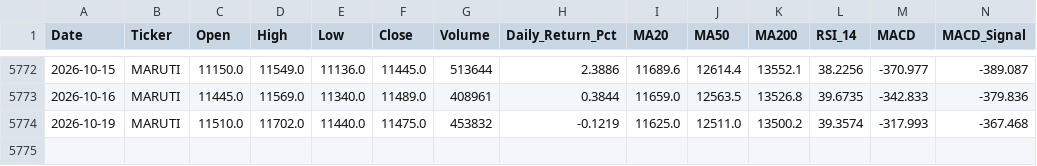
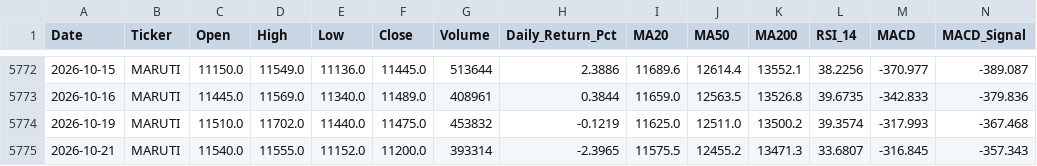
Before and after one commit to wimpypython/nifty-stock-intelligence, a CSV file: data/historical/MARUTI.csv, drawn as a sheet; only a part is shown, gaps mark what is left out; rows hold the shown columns only; the diff names each change by its address in the sheet, - before the commit and + after, or states it on an @@ line.

```diff
--- a/data/historical/MARUTI.csv
+++ b/data/historical/MARUTI.csv
+row 5775: 2026-10-21 | MARUTI | 11540.0 | 11555.0 | 11152.0 | 11200.0 | 393314 | -2.3965 | 11575.5 | 12455.2 | 13471.3 | 33.6807 | -316.845 | -357.343
```
Also changed, not shown: data/historical/APOLLOHOSP.csv, data/historical/BAJAJFINSV.csv, 52 other files.
